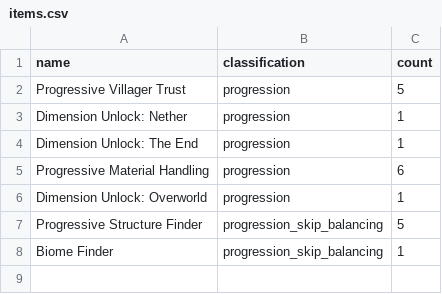
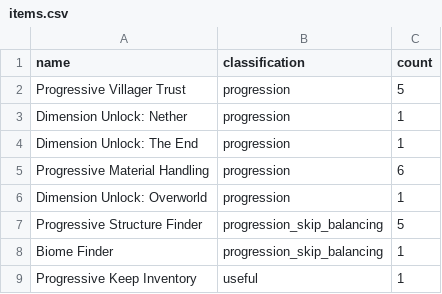
Before and after one commit to KuroLynx/AEMinecraft, a CSV file: minecraft_aem/content/items.csv, drawn as a sheet; the diff names each change by its address in the sheet, - before the commit and + after, or states it on an @@ line.

```diff
--- a/minecraft_aem/content/items.csv
+++ b/minecraft_aem/content/items.csv
+row 9: Progressive Keep Inventory | useful | 1
```
Also changed, not shown: 8 other files.
